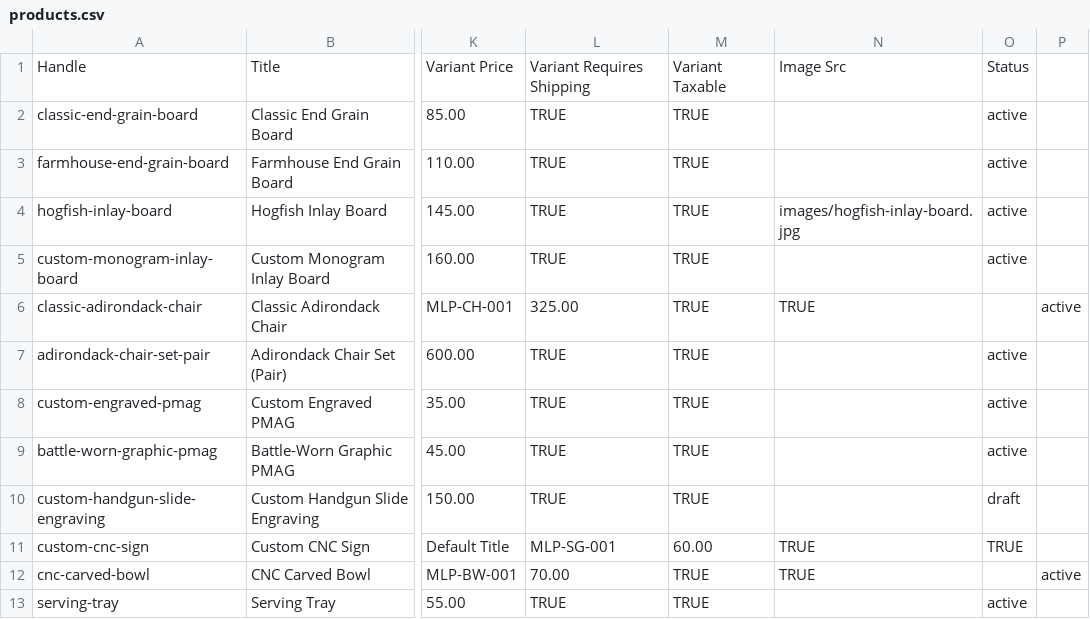
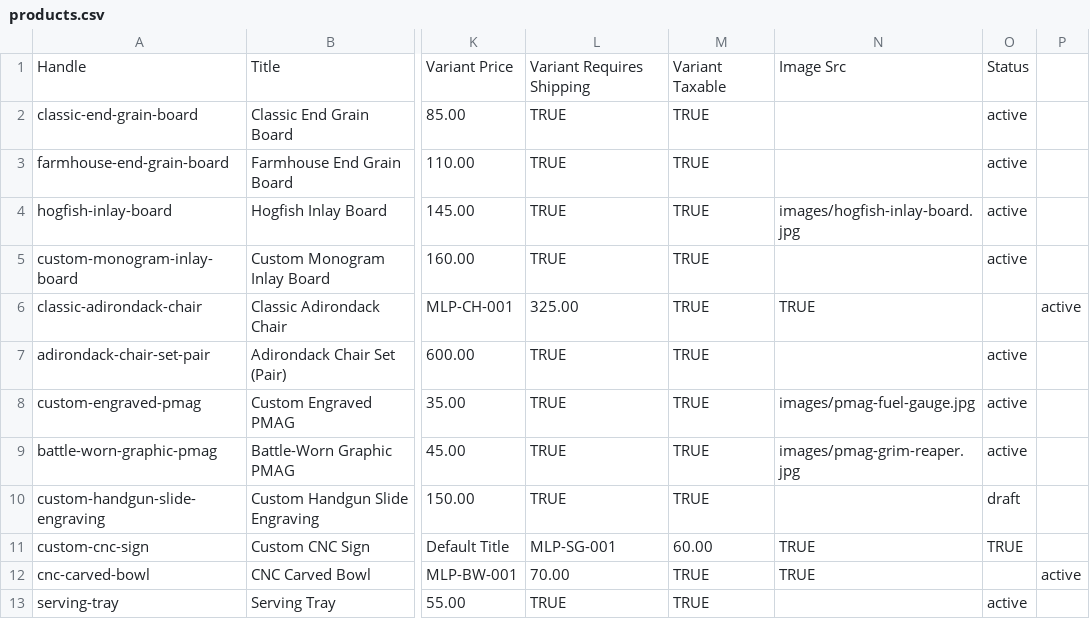
Before and after one commit to Billabongodysee/my-page, a CSV file: data/products.csv, drawn as a sheet; only a part is shown, gaps mark what is left out; the diff names each change by its address in the sheet, - before the commit and + after, or states it on an @@ line.

```diff
--- a/data/products.csv
+++ b/data/products.csv
-N8: (empty)
+N8: images/pmag-fuel-gauge.jpg
-N9: (empty)
+N9: images/pmag-grim-reaper.jpg
```
Also changed, not shown: 11 other files.
